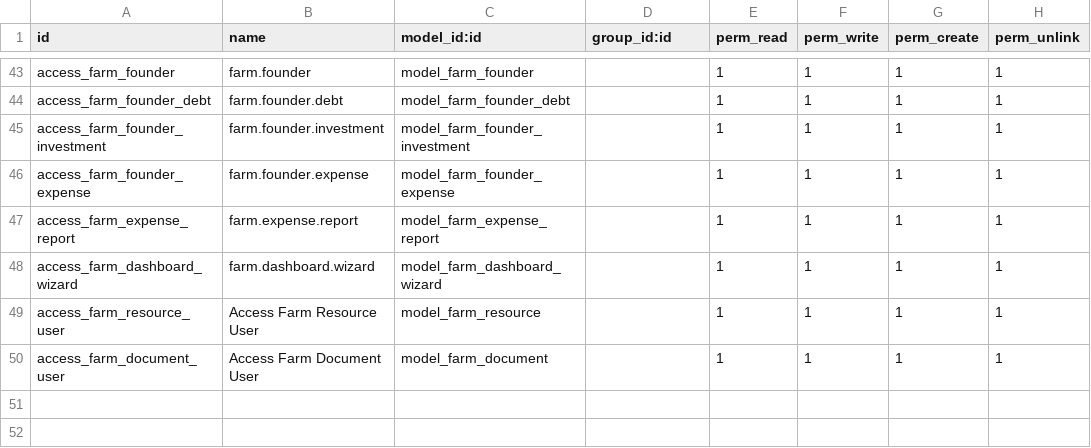
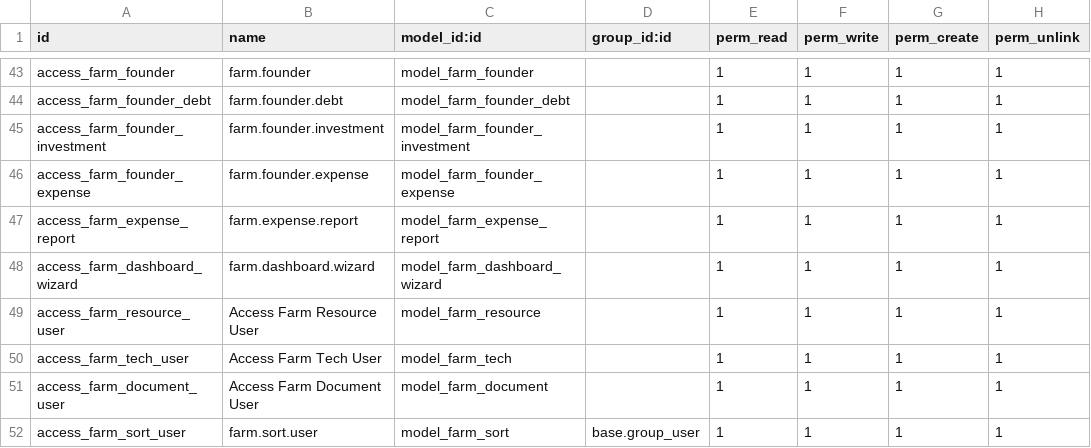
Before and after one commit to 7aim/FarmOdoo, a CSV file: security/ir.model.access.csv, drawn as a sheet; only a part is shown, gaps mark what is left out.

```diff
--- a/security/ir.model.access.csv
+++ b/security/ir.model.access.csv
@@ -49,2 +49,4 @@ access_farm_dashboard_wizard,farm.dashboard.wizard,model_farm_dashboard_wizard,,
 access_farm_resource_user,Access Farm Resource User,model_farm_resource,,1,1,1,1
+access_farm_tech_user,Access Farm Tech User,model_farm_tech,,1,1,1,1
 access_farm_document_user,Access Farm Document User,model_farm_document,,1,1,1,1
+access_farm_sort_user,farm.sort.user,model_farm_sort,base.group_user,1,1,1,1
```
Also changed, not shown: 11 other files.
